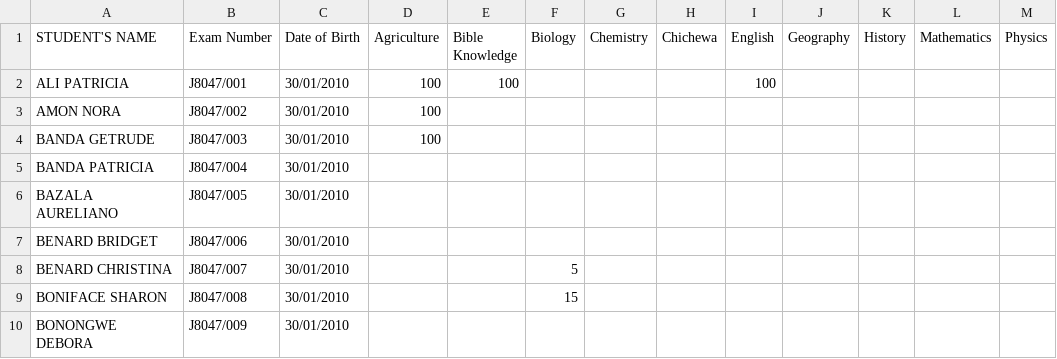
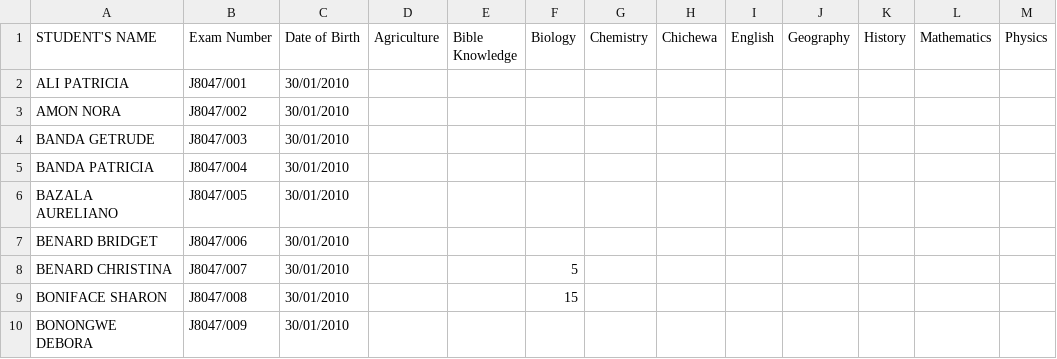
Before and after one commit to magawass/ExApp, a CSV file: form1.csv, drawn as a sheet; only a part is shown; the diff names each change by its address in the sheet, - before the commit and + after, or states it on an @@ line.

Commit message:
Update: form1 - Bible Knowledge (2/17/2026, 7:09:05 PM)

```diff
--- a/form1.csv
+++ b/form1.csv
-D2:D4 (Agriculture): 100
+D2:D4 (Agriculture): (empty)
-E2 (Bible Knowledge): 100
+E2 (Bible Knowledge): (empty)
-I2 (English): 100
+I2 (English): (empty)
```
